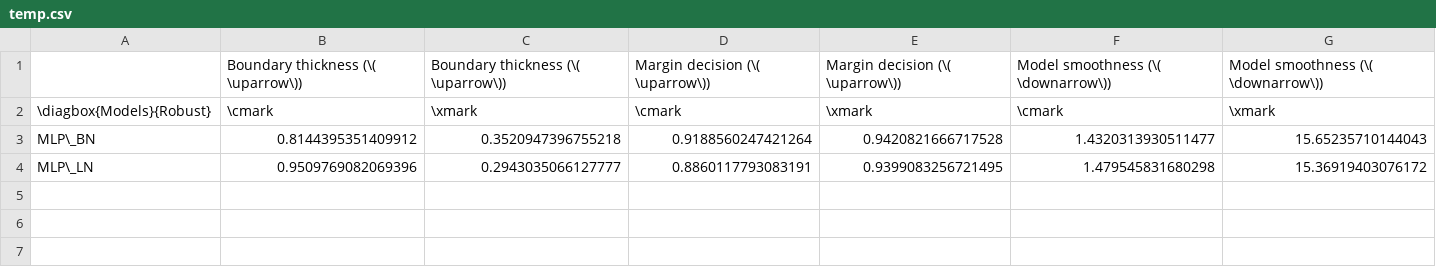
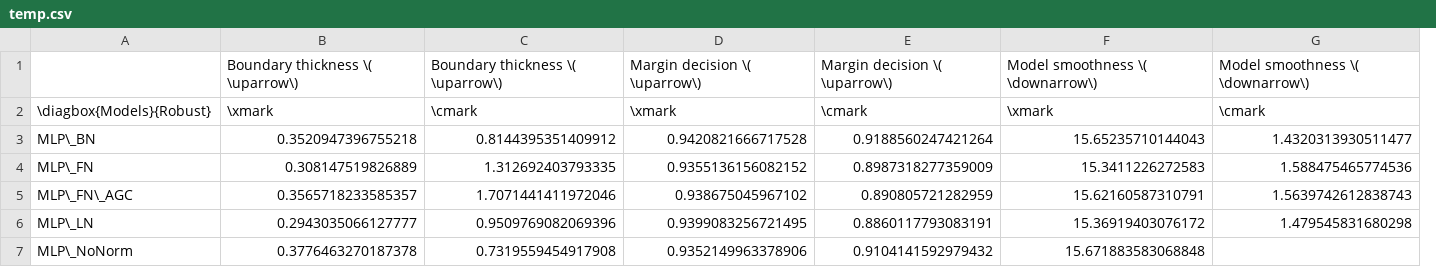
Before and after one commit to abeaude/thesis, a CSV file: chapters/temp.csv, drawn as a sheet; removed rows and columns are numbered as before the commit, all else as after; the diff names each change by its address in the sheet, - before the commit and + after, or states it on an @@ line.

```diff
--- a/chapters/temp.csv
+++ b/chapters/temp.csv
-column B, rows 1-4: Boundary thickness (\( \uparrow\)) | \cmark | 0.8144395351409912 | 0.9509769082069396
-column D, rows 1-4: Margin decision (\( \uparrow\)) | \cmark | 0.9188560247421264 | 0.8860117793083191
+column C, rows 1-3: Boundary thickness \( \uparrow\) | \cmark | 0.8144395351409912; row 6: 0.9509769082069396
-column F, rows 1-4: Model smoothness (\( \downarrow\)) | \cmark | 1.4320313930511477 | 1.479545831680298
+column E, rows 1-3: Margin decision \( \uparrow\) | \cmark | 0.9188560247421264; row 6: 0.8860117793083191
+column G, rows 1-3: Model smoothness \( \downarrow\) | \cmark | 1.4320313930511477; row 6: 1.479545831680298
-B1: Boundary thickness (\( \uparrow\))
+B1: Boundary thickness \( \uparrow\)
-D1: Margin decision (\( \uparrow\))
+D1: Margin decision \( \uparrow\)
-F1: Model smoothness (\( \downarrow\))
+F1: Model smoothness \( \downarrow\)
+row 4: MLP\_FN | 0.308147519826889 | 1.312692403793335 | 0.9355136156082152 | 0.8987318277359009 | 15.3411226272583 | 1.588475465774536
+row 5: MLP\_FN\_AGC | 0.3565718233585357 | 1.7071441411972046 | 0.938675045967102 | 0.890805721282959 | 15.62160587310791 | 1.5639742612838743
+row 7: MLP\_NoNorm | 0.3776463270187378 | 0.7319559454917908 | 0.9352149963378906 | 0.9104141592979432 | 15.671883583068848
```
Also changed, not shown: 3 other files.
